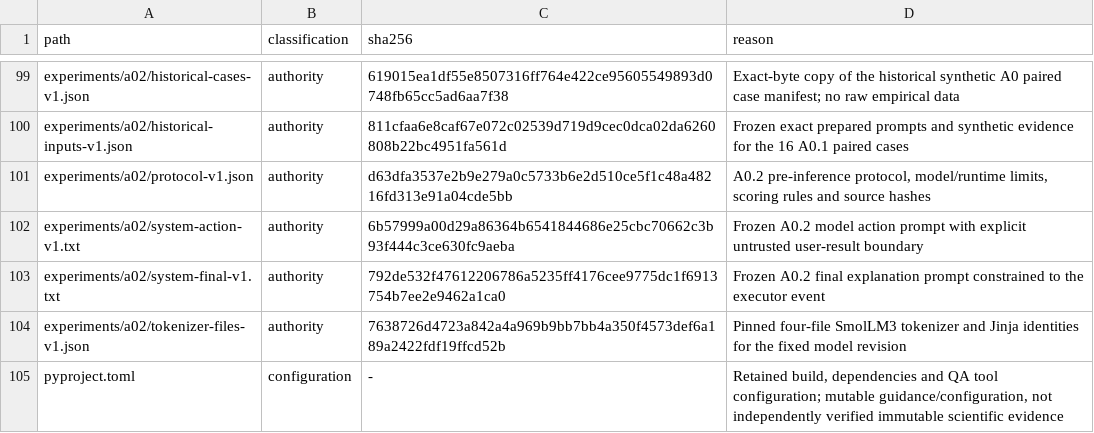
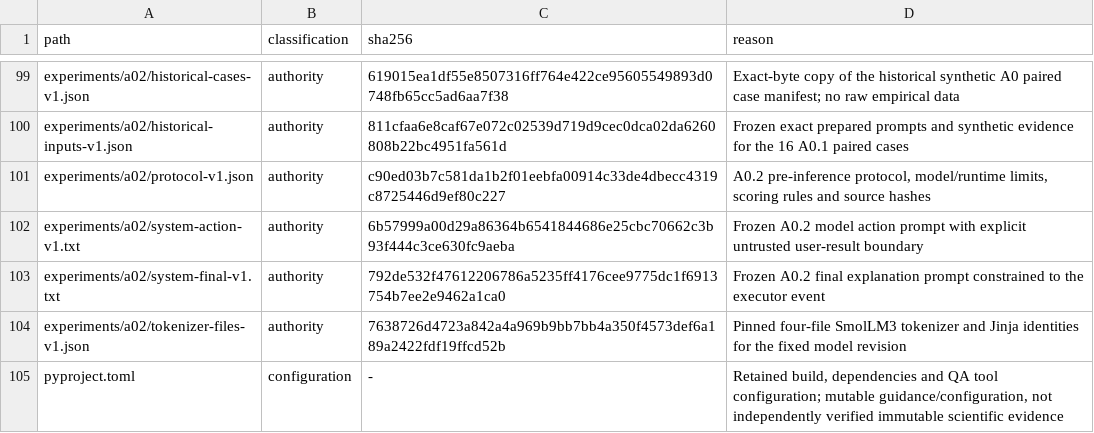
Before and after one commit to Litju/DynamisLM, a TSV file: .repo-policy/noncode-inventory.tsv, drawn as a sheet; only a part is shown, gaps mark what is left out.

```diff
--- a/.repo-policy/noncode-inventory.tsv
+++ b/.repo-policy/noncode-inventory.tsv
@@ -100,3 +100,3 @@ experiments/a02/historical-cases-v1.json	authority	619015ea1df55e8507316ff764e42
 experiments/a02/historical-inputs-v1.json	authority	811cfaa6e8caf67e072c02539d719d9cec0dca02da6260808b22bc4951fa561d	Frozen exact prepared prompts and synthetic evidence for the 16 A0.1 paired cases
-experiments/a02/protocol-v1.json	authority	d63dfa3537e2b9e279a0c5733b6e2d510ce5f1c48a48216fd313e91a04cde5bb	A0.2 pre-inference protocol, model/runtime limits, scoring rules and source hashes
+experiments/a02/protocol-v1.json	authority	c90ed03b7c581da1b2f01eebfa00914c33de4dbecc4319c8725446d9ef80c227	A0.2 pre-inference protocol, model/runtime limits, scoring rules and source hashes
 experiments/a02/system-action-v1.txt	authority	6b57999a00d29a86364b6541844686e25cbc70662c3b93f444c3ce630fc9aeba	Frozen A0.2 model action prompt with explicit untrusted user-result boundary
```
Also changed, not shown: 6 other files.
